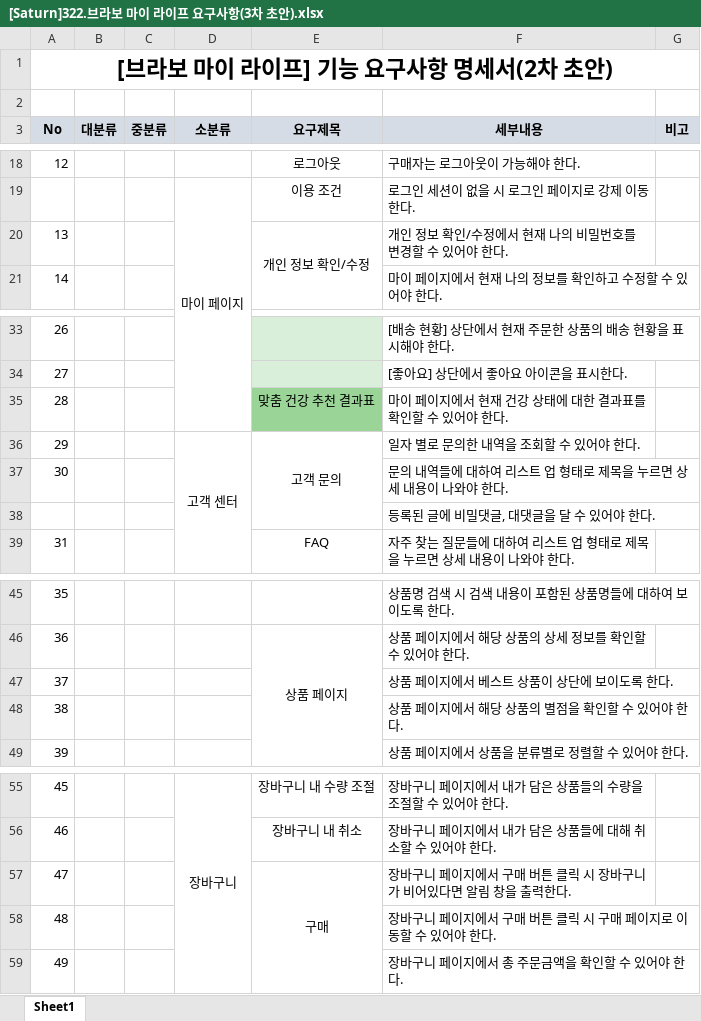
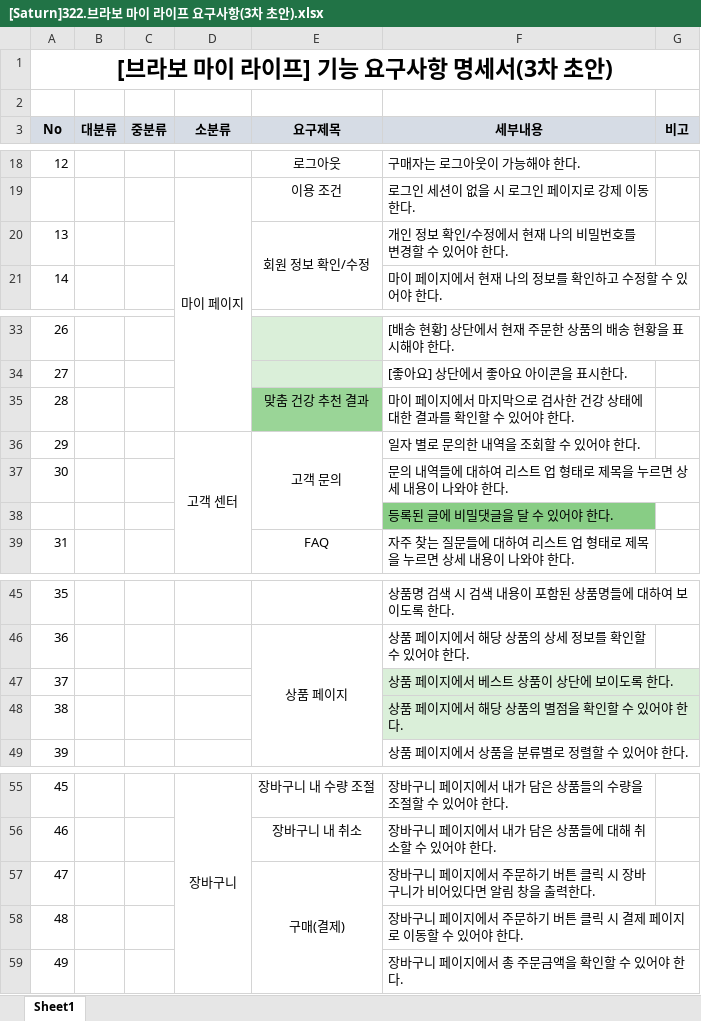
Before and after one commit to Parkjisoo00/ecommerce.saturn, an Excel workbook: resource/30.analysis/320.environment/[Saturn]322.브라보 마이 라이프 요구사항(3차 초안).xlsx, sheet Sheet1, drawn as a sheet; only a part is shown, gaps mark what is left out; values as stored, in another font and other column widths than the file's, no borders; the diff names each change by its address in the sheet, - before the commit and + after, or states it on an @@ line.

Commit message:
[UPDATE]요구사항 3차초안 수정

```diff
--- a/resource/30.analysis/320.environment/[Saturn]322.브라보 마이 라이프 요구사항(3차 초안).xlsx (sheet Sheet1)
+++ b/resource/30.analysis/320.environment/[Saturn]322.브라보 마이 라이프 요구사항(3차 초안).xlsx (sheet Sheet1)
-A1 (No): [브라보 마이 라이프] 기능 요구사항 명세서(2차 초안)
+A1 (No): [브라보 마이 라이프] 기능 요구사항 명세서(3차 초안)
-E20 (요구제목): 개인 정보 확인/수정
+E20 (요구제목): 회원 정보 확인/수정
-E35 (요구제목): 맞춤 건강 추천 결과표
+E35 (요구제목): 맞춤 건강 추천 결과
-F35 (세부내용): 마이 페이지에서 현재 건강 상태에 대한 결과표를 확인할 수 있어야 한다.
+F35 (세부내용): 마이 페이지에서 마지막으로 검사한 건강 상태에 대한 결과를 확인할 수 있어야 한다.
-F38 (세부내용): 등록된 글에 비밀댓글, 대댓글을 달 수 있어야 한다.
+F38 (세부내용): 등록된 글에 비밀댓글을 달 수 있어야 한다.
-F38 fill: none
+F38 fill: #88CD85
-F47:F48 fill: none
+F47:F48 fill: #DAEFD9
-E57 (요구제목): 구매
+E57 (요구제목): 구매(결제)
-F57 (세부내용): …지에서 구매 버튼…
+F57 (세부내용): …지에서 주문하기 버튼…
-F58 (세부내용): 장바구니 페이지에서 구매 버튼 클릭 시 구매 페이지로 이동할 수 있어야 한다.
+F58 (세부내용): 장바구니 페이지에서 주문하기 버튼 클릭 시 결제 페이지로 이동할 수 있어야 한다.
```
